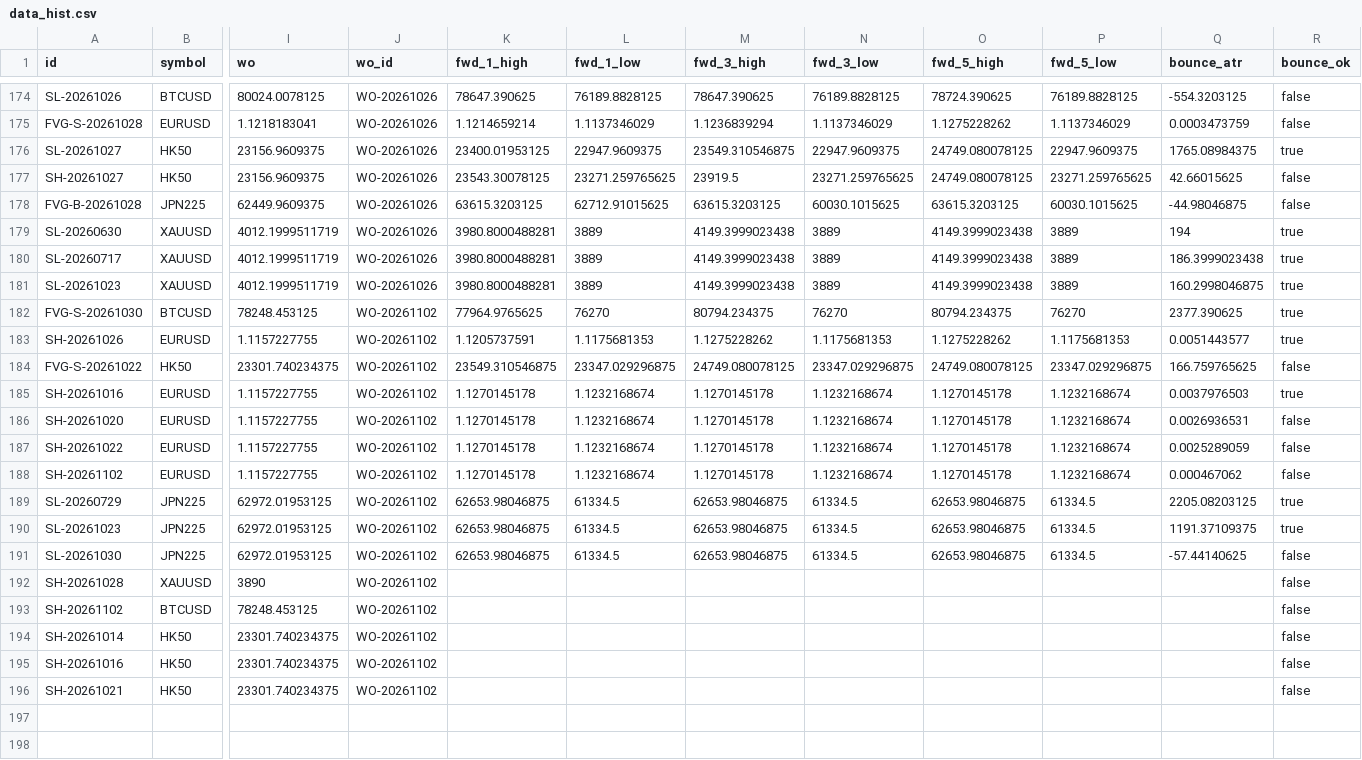
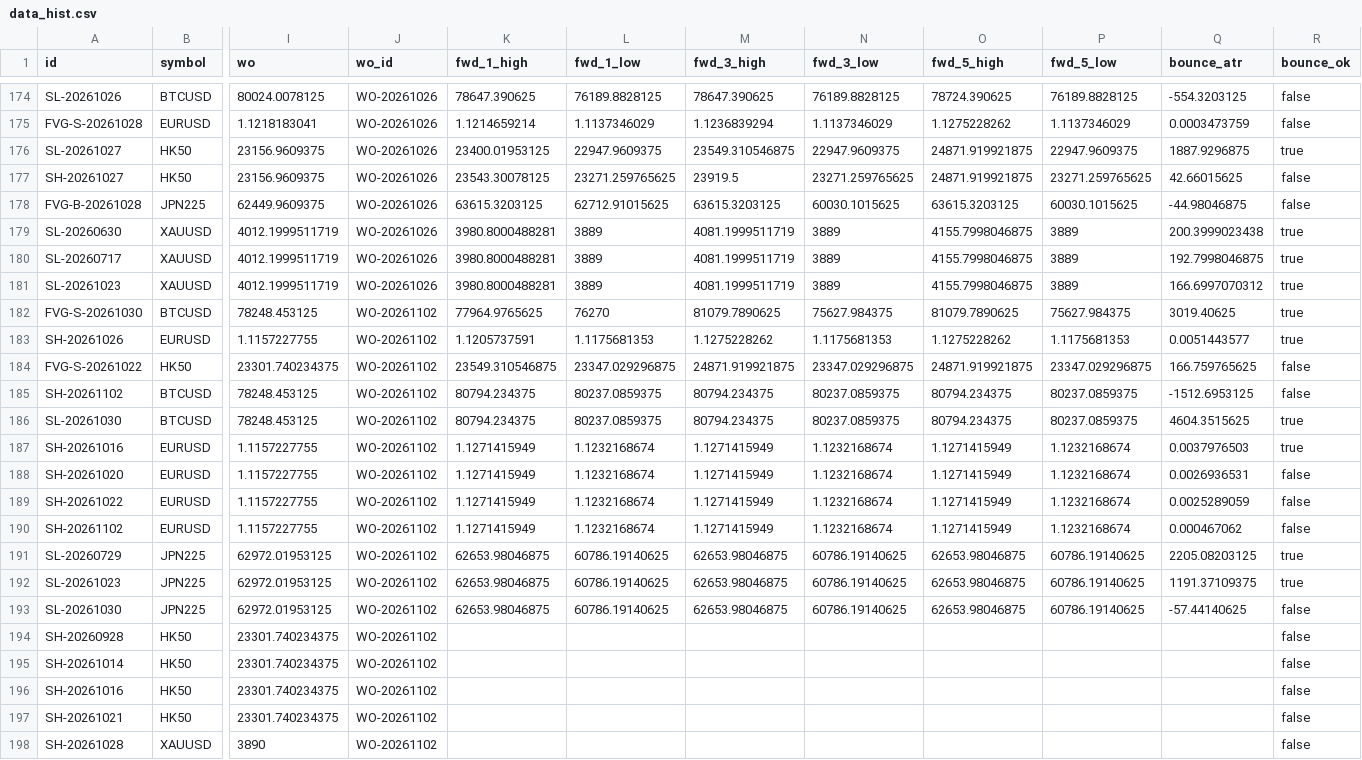
Before and after one commit to keenewong-ai/xauusd-bounce-live, a CSV file: data_hist.csv, drawn as a sheet; only a part is shown, gaps mark what is left out; removed rows and columns are numbered as before the commit, all else as after; rows hold the shown columns only; the diff names each change by its address in the sheet, - before the commit and + after, or states it on an @@ line.

```diff
--- a/data_hist.csv
+++ b/data_hist.csv
-O176:O177 (fwd_5_high): 24749.080078125
+O176:O177 (fwd_5_high): 24871.919921875
-Q176 (bounce_atr): 1765.08984375
+Q176 (bounce_atr): 1887.9296875
-M179:M181 (fwd_3_high): 4149.3999023438
+M179:M181 (fwd_3_high): 4081.1999511719
-O179:O181 (fwd_5_high): 4149.3999023438
+O179:O181 (fwd_5_high): 4155.7998046875
-Q179 (bounce_atr): 194
+Q179 (bounce_atr): 200.3999023438
-Q180 (bounce_atr): 186.3999023438
+Q180 (bounce_atr): 192.7998046875
-Q181 (bounce_atr): 160.2998046875
+Q181 (bounce_atr): 166.6997070312
-M182 (fwd_3_high): 80794.234375
+M182 (fwd_3_high): 81079.7890625
-N182 (fwd_3_low): 76270
+N182 (fwd_3_low): 75627.984375
-O182 (fwd_5_high): 80794.234375
+O182 (fwd_5_high): 81079.7890625
-P182 (fwd_5_low): 76270
+P182 (fwd_5_low): 75627.984375
-Q182 (bounce_atr): 2377.390625
+Q182 (bounce_atr): 3019.40625
-M184 (fwd_3_high): 24749.080078125
+M184 (fwd_3_high): 24871.919921875
-O184 (fwd_5_high): 24749.080078125
+O184 (fwd_5_high): 24871.919921875
+row 185: SH-20261102 | BTCUSD | 78248.453125 | WO-20261102 | 80794.234375 | 80237.0859375 | 80794.234375 | 80237.0859375 | 80794.234375 | 80237.0859375 | -1512.6953125 | false
+row 186: SL-20261030 | BTCUSD | 78248.453125 | WO-20261102 | 80794.234375 | 80237.0859375 | 80794.234375 | 80237.0859375 | 80794.234375 | 80237.0859375 | 4604.3515625 | true
-K187:K190 (fwd_1_high): 1.1270145178
+K187:K190 (fwd_1_high): 1.1271415949
-M187:M190 (fwd_3_high): 1.1270145178
+M187:M190 (fwd_3_high): 1.1271415949
-O187:O190 (fwd_5_high): 1.1270145178
+O187:O190 (fwd_5_high): 1.1271415949
-L191:L193 (fwd_1_low): 61334.5
+L191:L193 (fwd_1_low): 60786.19140625
-N191:N193 (fwd_3_low): 61334.5
+N191:N193 (fwd_3_low): 60786.19140625
-P191:P193 (fwd_5_low): 61334.5
+P191:P193 (fwd_5_low): 60786.19140625
-row 192: SH-20261028 | XAUUSD | 3890 | WO-20261102 |  |  |  |  |  |  |  | false
-row 193: SH-20261102 | BTCUSD | 78248.453125 | WO-20261102 |  |  |  |  |  |  |  | false
+row 194: SH-20260928 | HK50 | 23301.740234375 | WO-20261102 |  |  |  |  |  |  |  | false
+row 198: SH-20261028 | XAUUSD | 3890 | WO-20261102 |  |  |  |  |  |  |  | false
```
Also changed, not shown: data_levels.csv, 2 other files.
